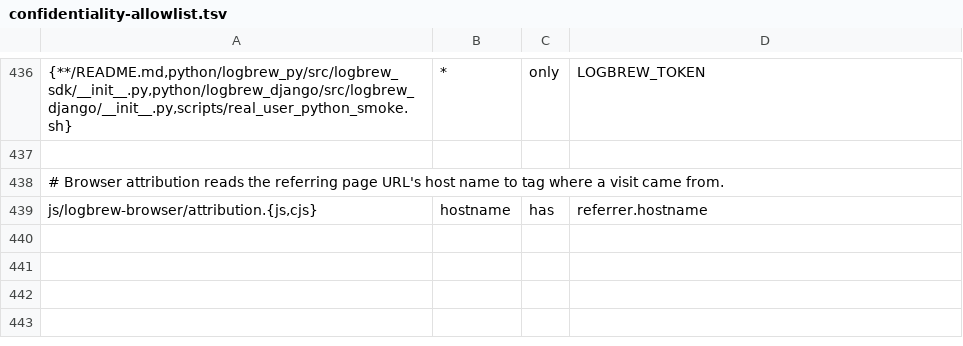
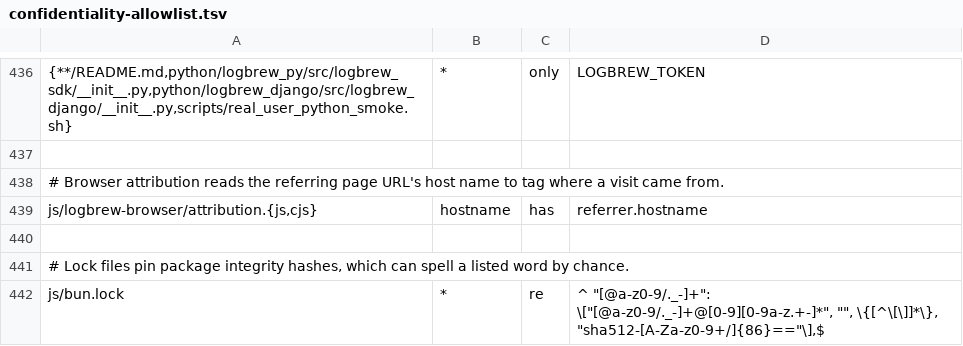
Before and after one commit to LogBrewCo/sdk, a TSV file: tools/toolchain-probe/confidentiality-allowlist.tsv, drawn as a sheet; only a part is shown, gaps mark what is left out; the diff names each change by its address in the sheet, - before the commit and + after, or states it on an @@ line.

```diff
--- a/tools/toolchain-probe/confidentiality-allowlist.tsv
+++ b/tools/toolchain-probe/confidentiality-allowlist.tsv
+row 440: (empty)
+row 441: # Lock files pin package integrity hashes, which can spell a listed word by chance.
+row 442: js/bun.lock | * | re | ^ "[@a-z0-9/._-]+": \["[@a-z0-9/._-]+@[0-9][0-9a-z.+-]*", "", \{[^\[\]]*\}, "sha512-[A-Za-z0-9+/]{86}=="\],$
```
Also changed, not shown: 16 other files.
